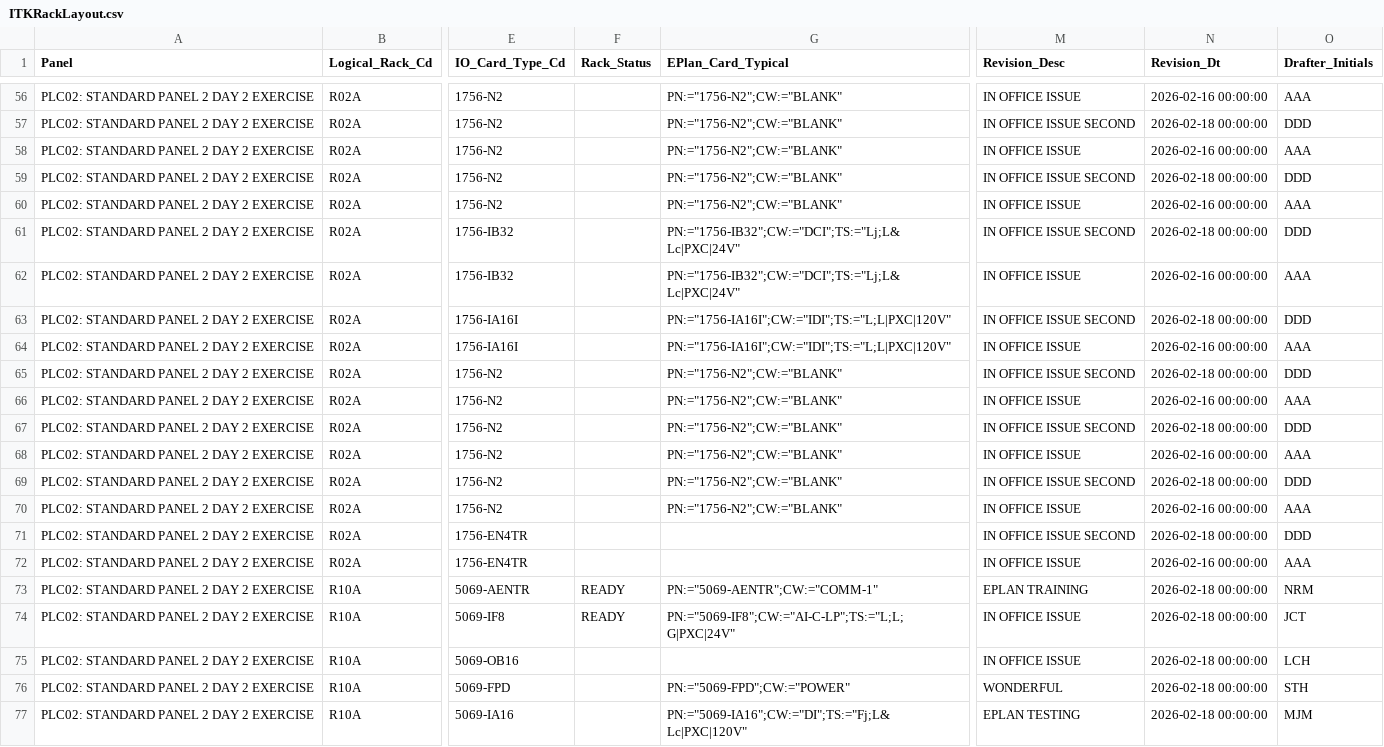
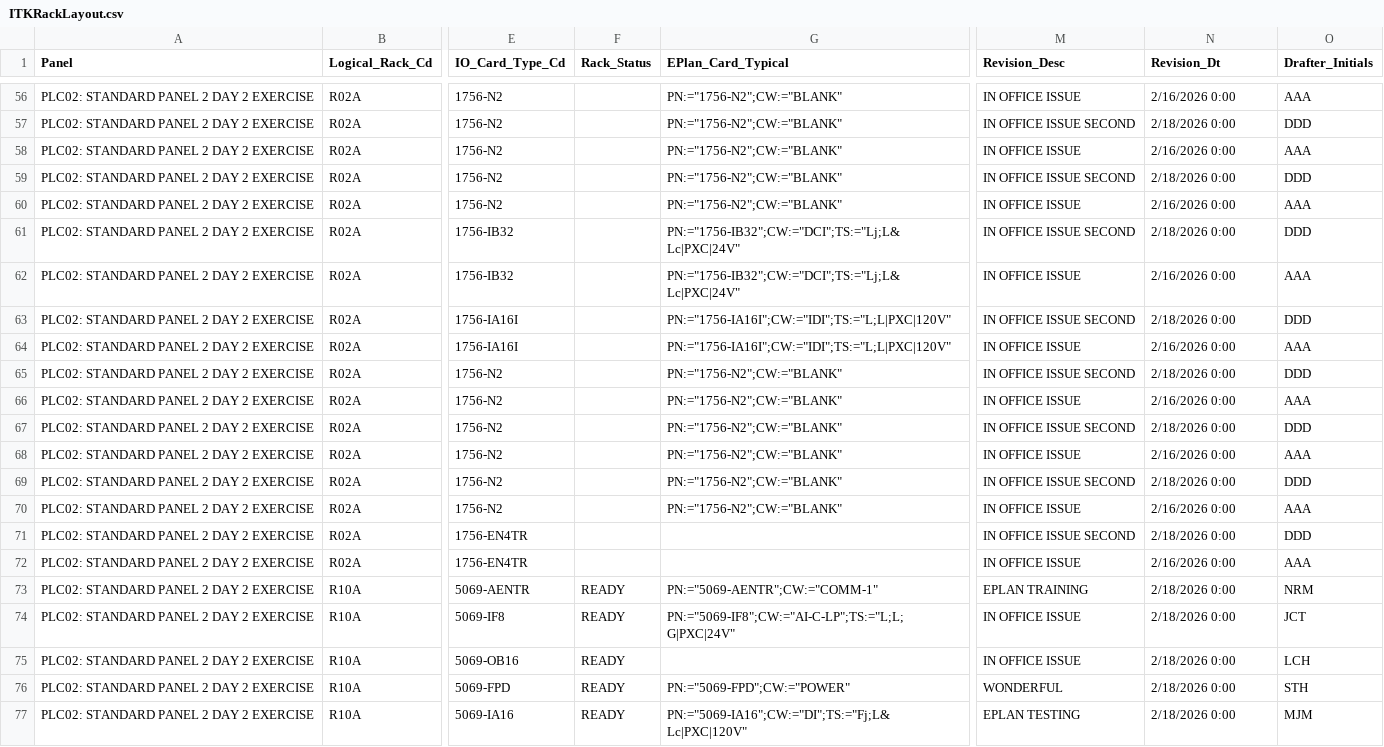
Before and after one commit to markbrauning/EEC-IMX-Generator, a CSV file: web/srcdata/ITKRackLayout.csv, drawn as a sheet; only a part is shown, gaps mark what is left out; the diff covers the shown part only; the diff names each change by its address in the sheet, - before the commit and + after, or states it on an @@ line.

```diff
--- a/web/srcdata/ITKRackLayout.csv
+++ b/web/srcdata/ITKRackLayout.csv
-N56 (Revision_Dt): 2026-02-16 00:00:00
+N56 (Revision_Dt): 2/16/2026 0:00
-N57 (Revision_Dt): 2026-02-18 00:00:00
+N57 (Revision_Dt): 2/18/2026 0:00
-N58 (Revision_Dt): 2026-02-16 00:00:00
+N58 (Revision_Dt): 2/16/2026 0:00
-N59 (Revision_Dt): 2026-02-18 00:00:00
+N59 (Revision_Dt): 2/18/2026 0:00
-N60 (Revision_Dt): 2026-02-16 00:00:00
+N60 (Revision_Dt): 2/16/2026 0:00
-N61 (Revision_Dt): 2026-02-18 00:00:00
+N61 (Revision_Dt): 2/18/2026 0:00
-N62 (Revision_Dt): 2026-02-16 00:00:00
+N62 (Revision_Dt): 2/16/2026 0:00
-N63 (Revision_Dt): 2026-02-18 00:00:00
+N63 (Revision_Dt): 2/18/2026 0:00
-N64 (Revision_Dt): 2026-02-16 00:00:00
+N64 (Revision_Dt): 2/16/2026 0:00
-N65 (Revision_Dt): 2026-02-18 00:00:00
+N65 (Revision_Dt): 2/18/2026 0:00
-N66 (Revision_Dt): 2026-02-16 00:00:00
+N66 (Revision_Dt): 2/16/2026 0:00
-N67 (Revision_Dt): 2026-02-18 00:00:00
+N67 (Revision_Dt): 2/18/2026 0:00
-N68 (Revision_Dt): 2026-02-16 00:00:00
+N68 (Revision_Dt): 2/16/2026 0:00
-N69 (Revision_Dt): 2026-02-18 00:00:00
+N69 (Revision_Dt): 2/18/2026 0:00
-N70 (Revision_Dt): 2026-02-16 00:00:00
+N70 (Revision_Dt): 2/16/2026 0:00
-N71 (Revision_Dt): 2026-02-18 00:00:00
+N71 (Revision_Dt): 2/18/2026 0:00
-N72 (Revision_Dt): 2026-02-16 00:00:00
+N72 (Revision_Dt): 2/16/2026 0:00
-N73:N77 (Revision_Dt): 2026-02-18 00:00:00
+N73:N77 (Revision_Dt): 2/18/2026 0:00
-F75:F77 (Rack_Status): (empty)
+F75:F77 (Rack_Status): READY
```
Also changed, not shown: 54 edited cells elsewhere in this file.
